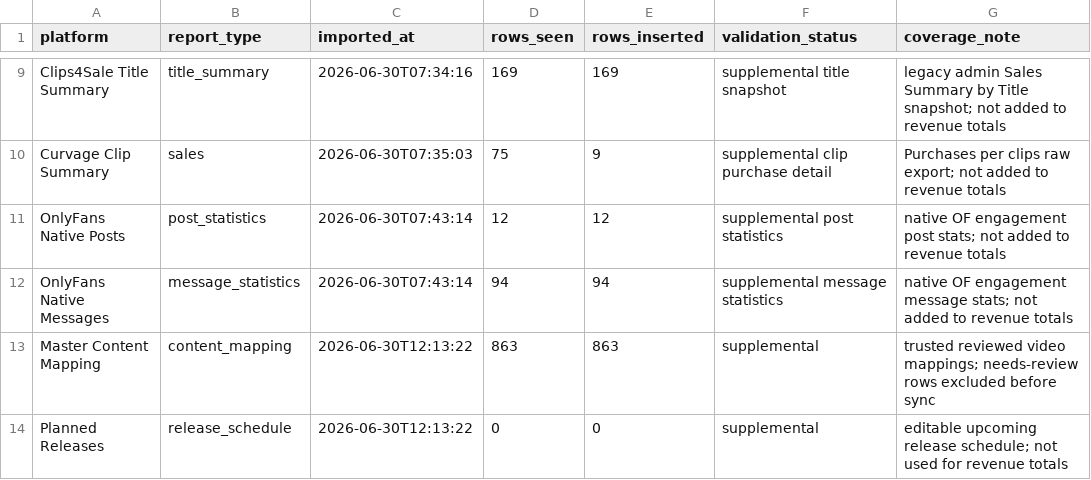
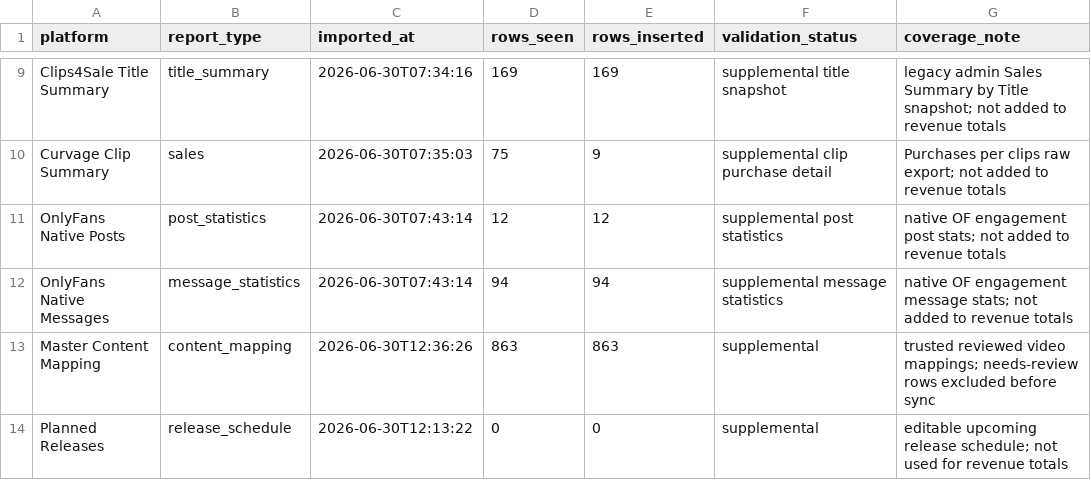
Before and after one commit to Trippaeon3/creator-sales-dashboard-public-2ba6b9a86c53, a CSV file: data/source_audit.csv, drawn as a sheet; only a part is shown, gaps mark what is left out; the diff names each change by its address in the sheet, - before the commit and + after, or states it on an @@ line.

```diff
--- a/data/source_audit.csv
+++ b/data/source_audit.csv
-C13 (imported_at): 2026-06-30T12:13:22
+C13 (imported_at): 2026-06-30T12:36:26
```
Also changed, not shown: 1 other file.
